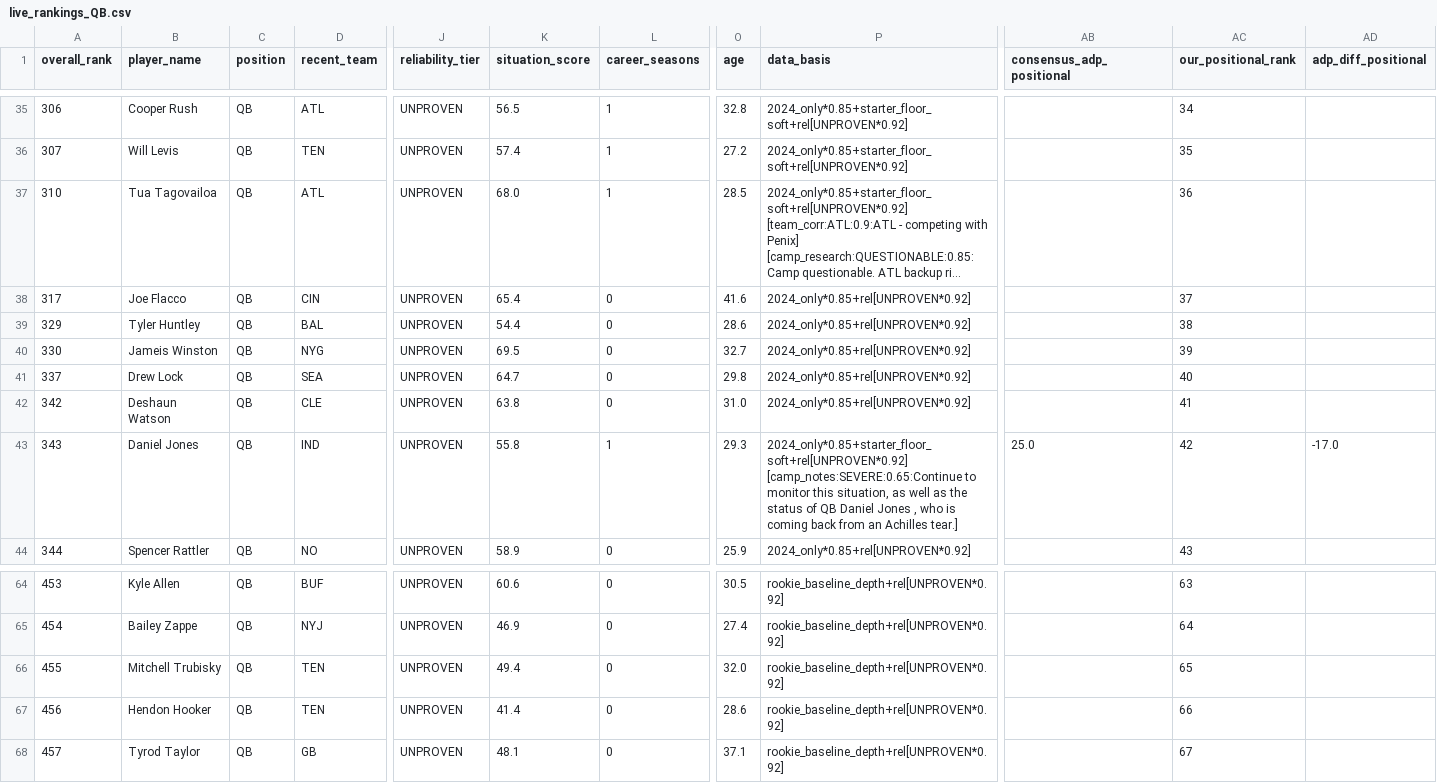
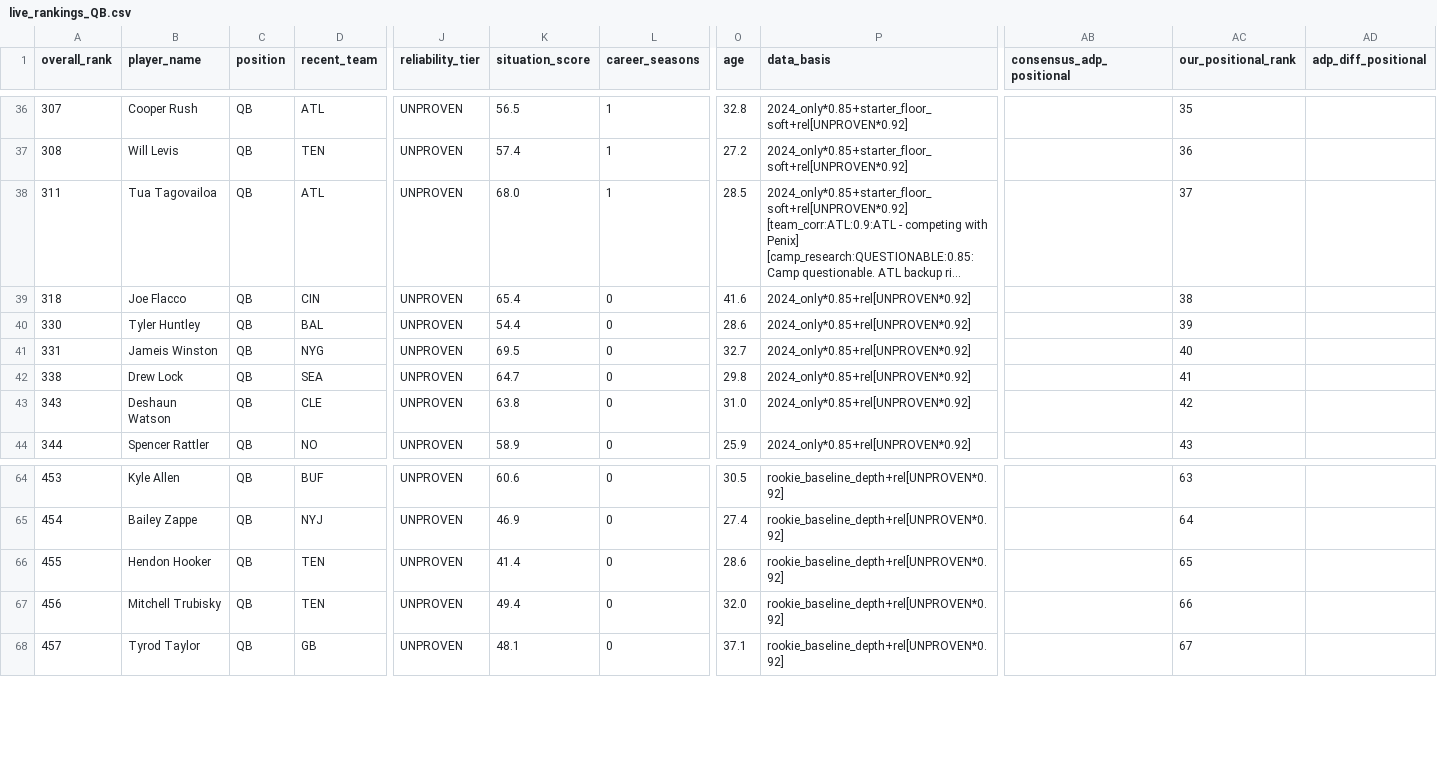
Before and after one commit to colorb41/gavfather-site, a CSV file: public/rankings/live_rankings_QB.csv, drawn as a sheet; only a part is shown, gaps mark what is left out; long unchanged cells end in …; removed rows and columns are numbered as before the commit, all else as after; rows hold the shown columns only; the diff covers the shown part only; the diff names each change by its address in the sheet, - before the commit and + after, or states it on an @@ line.

```diff
--- a/public/rankings/live_rankings_QB.csv
+++ b/public/rankings/live_rankings_QB.csv
-A36 (overall_rank): 306
+A36 (overall_rank): 307
-AC36 (our_positional_rank): 34
+AC36 (our_positional_rank): 35
-A37 (overall_rank): 307
+A37 (overall_rank): 308
-AC37 (our_positional_rank): 35
+AC37 (our_positional_rank): 36
-A38 (overall_rank): 310
+A38 (overall_rank): 311
-AC38 (our_positional_rank): 36
+AC38 (our_positional_rank): 37
-A39 (overall_rank): 317
+A39 (overall_rank): 318
-AC39 (our_positional_rank): 37
+AC39 (our_positional_rank): 38
-A40 (overall_rank): 329
+A40 (overall_rank): 330
-AC40 (our_positional_rank): 38
+AC40 (our_positional_rank): 39
-A41 (overall_rank): 330
+A41 (overall_rank): 331
-AC41 (our_positional_rank): 39
+AC41 (our_positional_rank): 40
-A42 (overall_rank): 337
+A42 (overall_rank): 338
-AC42 (our_positional_rank): 40
+AC42 (our_positional_rank): 41
-A43 (overall_rank): 342
+A43 (overall_rank): 343
-AC43 (our_positional_rank): 41
+AC43 (our_positional_rank): 42
-row 43: 343 | Daniel Jones | QB | IND | UNPROVEN | 55.8 | 1 | 29.3 | 2024_only*0.85+starter_floor_soft+rel[UNPROVEN*0.92] [camp_notes:SEVERE:0.65:Continue to monitor this situation, as well as the status of QB Daniel Jones , who is coming back from an Achilles tear.] | 25.0 | 42 | -17.0
-B66 (player_name): Mitchell Trubisky
+B66 (player_name): Hendon Hooker
-K66 (situation_score): 49.4
+K66 (situation_score): 41.4
-O66 (age): 32.0
+O66 (age): 28.6
-B67 (player_name): Hendon Hooker
+B67 (player_name): Mitchell Trubisky
-K67 (situation_score): 41.4
+K67 (situation_score): 49.4
-O67 (age): 28.6
+O67 (age): 32.0
```
Also changed, not shown: 1 added row and 57 edited cells elsewhere in this file, public/rankings/core_rankings.csv, public/rankings/live_rankings.csv, 7 other files.
